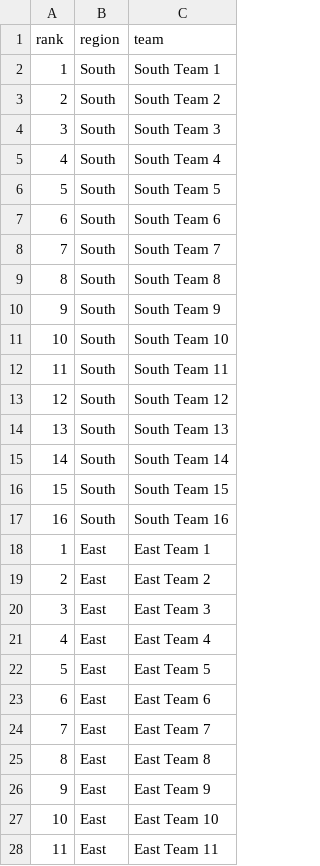
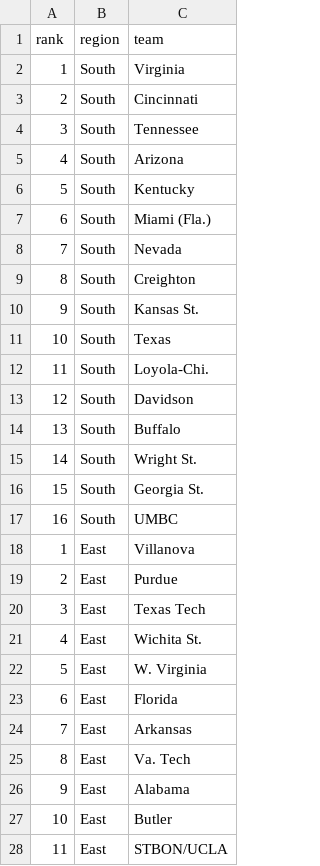
Before and after one commit to nielsenmarkus11/NCAAcalcutta, a CSV file: data/ncaa-preteams.csv, drawn as a sheet; only a part is shown; the diff covers the shown part only.

Commit message:
Add team names.

```diff
--- a/data/ncaa-preteams.csv
+++ b/data/ncaa-preteams.csv
@@ -1,28 +1,28 @@
 rank,region,team
-1,South,South Team 1
-2,South,South Team 2
-3,South,South Team 3
-4,South,South Team 4
-5,South,South Team 5
-6,South,South Team 6
-7,South,South Team 7
-8,South,South Team 8
-9,South,South Team 9
-10,South,South Team 10
-11,South,South Team 11
-12,South,South Team 12
-13,South,South Team 13
-14,South,South Team 14
-15,South,South Team 15
-16,South,South Team 16
-1,East,East Team 1
-2,East,East Team 2
-3,East,East Team 3
-4,East,East Team 4
-5,East,East Team 5
-6,East,East Team 6
-7,East,East Team 7
-8,East,East Team 8
-9,East,East Team 9
-10,East,East Team 10
-11,East,East Team 11
+1,South,Virginia
+2,South,Cincinnati
+3,South,Tennessee
+4,South,Arizona
+5,South,Kentucky
+6,South,Miami (Fla.)
+7,South,Nevada
+8,South,Creighton
+9,South,Kansas St.
+10,South,Texas
+11,South,Loyola-Chi.
+12,South,Davidson
+13,South,Buffalo
+14,South,Wright St.
+15,South,Georgia St.
+16,South,UMBC
+1,East,Villanova
+2,East,Purdue
+3,East,Texas Tech
+4,East,Wichita St.
+5,East,W. Virginia
+6,East,Florida
+7,East,Arkansas
+8,East,Va. Tech
+9,East,Alabama
+10,East,Butler
+11,East,STBON/UCLA
```
Also changed, not shown: 37 edited cells elsewhere in this file.
